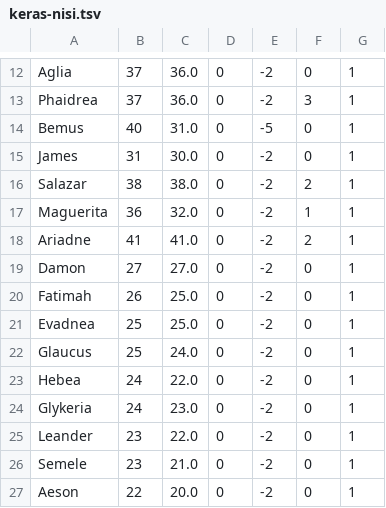
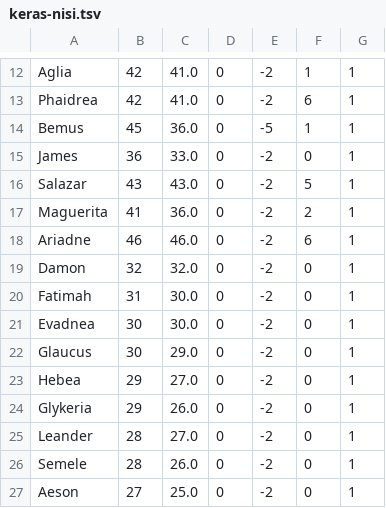
Before and after one commit to bmgratch/arsTools, a TSV file: covenants/keras-nisi.tsv, drawn as a sheet; only a part is shown, gaps mark what is left out; the diff covers the shown part only; the diff names each change by its address in the sheet, - before the commit and + after, or states it on an @@ line.

```diff
--- a/covenants/keras-nisi.tsv
+++ b/covenants/keras-nisi.tsv
-B12:B13: 37
+B12:B13: 42
-C12:C13: 36.0
+C12:C13: 41.0
-F12: 0
+F12: 1
-F13: 3
+F13: 6
-B14: 40
+B14: 45
-C14: 31.0
+C14: 36.0
-F14: 0
+F14: 1
-B15: 31
+B15: 36
-C15: 30.0
+C15: 33.0
-B16: 38
+B16: 43
-C16: 38.0
+C16: 43.0
-F16: 2
+F16: 5
-B17: 36
+B17: 41
-C17: 32.0
+C17: 36.0
-F17: 1
+F17: 2
-B18: 41
+B18: 46
-C18: 41.0
+C18: 46.0
-F18: 2
+F18: 6
-B19: 27
+B19: 32
-C19: 27.0
+C19: 32.0
-B20: 26
+B20: 31
-C20:C21: 25.0
+C20:C21: 30.0
-B21:B22: 25
+B21:B22: 30
-C22: 24.0
+C22: 29.0
-B23:B24: 24
+B23:B24: 29
-C23: 22.0
+C23: 27.0
-C24: 23.0
+C24: 26.0
-B25:B26: 23
+B25:B26: 28
-C25: 22.0
+C25: 27.0
-C26: 21.0
+C26: 26.0
-B27: 22
+B27: 27
-C27: 20.0
+C27: 25.0
```
Also changed, not shown: 36 edited cells elsewhere in this file.
